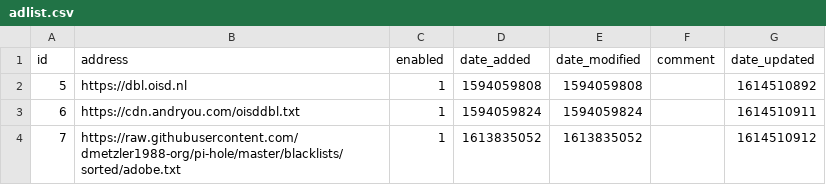
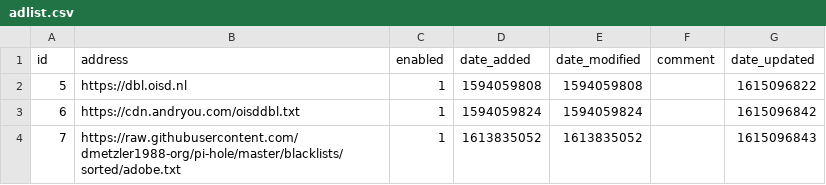
Before and after one commit to derekpurdy/my-pihole-lists, a CSV file: adlist.csv, drawn as a sheet.

Commit message:
Updated March  7, 2021  1:05AM

```diff
--- a/adlist.csv
+++ b/adlist.csv
@@ -1,4 +1,4 @@
 id,address,enabled,date_added,date_modified,comment,date_updated
-5,https://dbl.oisd.nl,1,1594059808,1594059808,"",1614510892
-6,https://cdn.andryou.com/oisddbl.txt,1,1594059824,1594059824,"",1614510911
-7,https://raw.githubusercontent.com/dmetzler1988-org/pi-hole/master/blacklists/sorted/adobe.txt,1,1613835052,1613835052,,1614510912
+5,https://dbl.oisd.nl,1,1594059808,1594059808,"",1615096822
+6,https://cdn.andryou.com/oisddbl.txt,1,1594059824,1594059824,"",1615096842
+7,https://raw.githubusercontent.com/dmetzler1988-org/pi-hole/master/blacklists/sorted/adobe.txt,1,1613835052,1613835052,,1615096843
```
